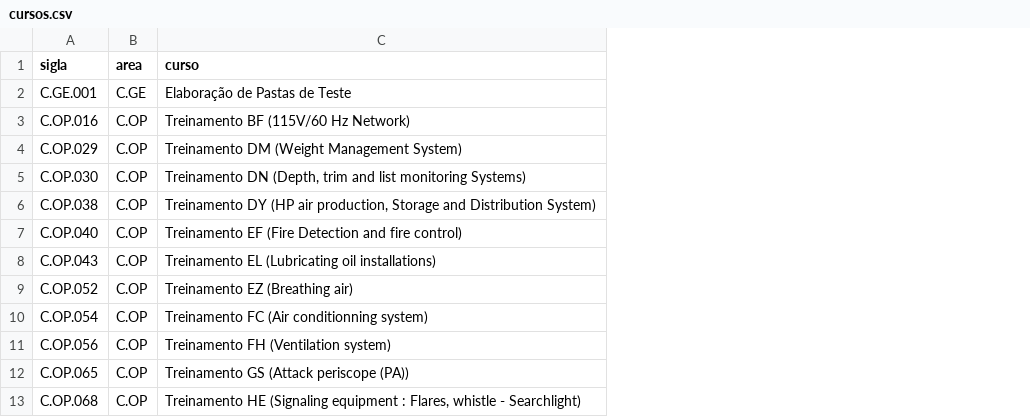
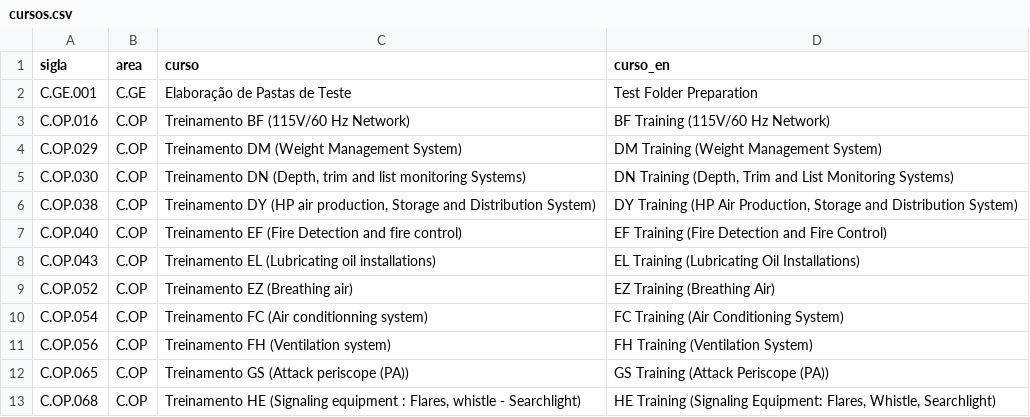
Before and after one commit to BrunoAlmeida87/Analise_de_satisfacao, a CSV file: data/cursos.csv, drawn as a sheet; only a part is shown; the diff names each change by its address in the sheet, - before the commit and + after, or states it on an @@ line.

```diff
--- a/data/cursos.csv
+++ b/data/cursos.csv
+column D (curso_en), rows 2-13: Test Folder Preparation | BF Training (115V/60 Hz Network) | DM Training (Weight Management System) | DN Training (Depth, Trim and List Monitoring Systems) | DY Training (HP Air Production, Storage and Distribution System) | EF Training (Fire Detection and Fire Control) | EL Training (Lubricating Oil Installations) | EZ Training (Breathing Air) | FC Training (Air Conditioning System) | FH Training (Ventilation System) | GS Training (Attack Periscope (PA)) | HE Training (Signaling Equipment: Flares, Whistle, Searchlight)
```
Also changed, not shown: data/relatorios.csv, 12 other files.
